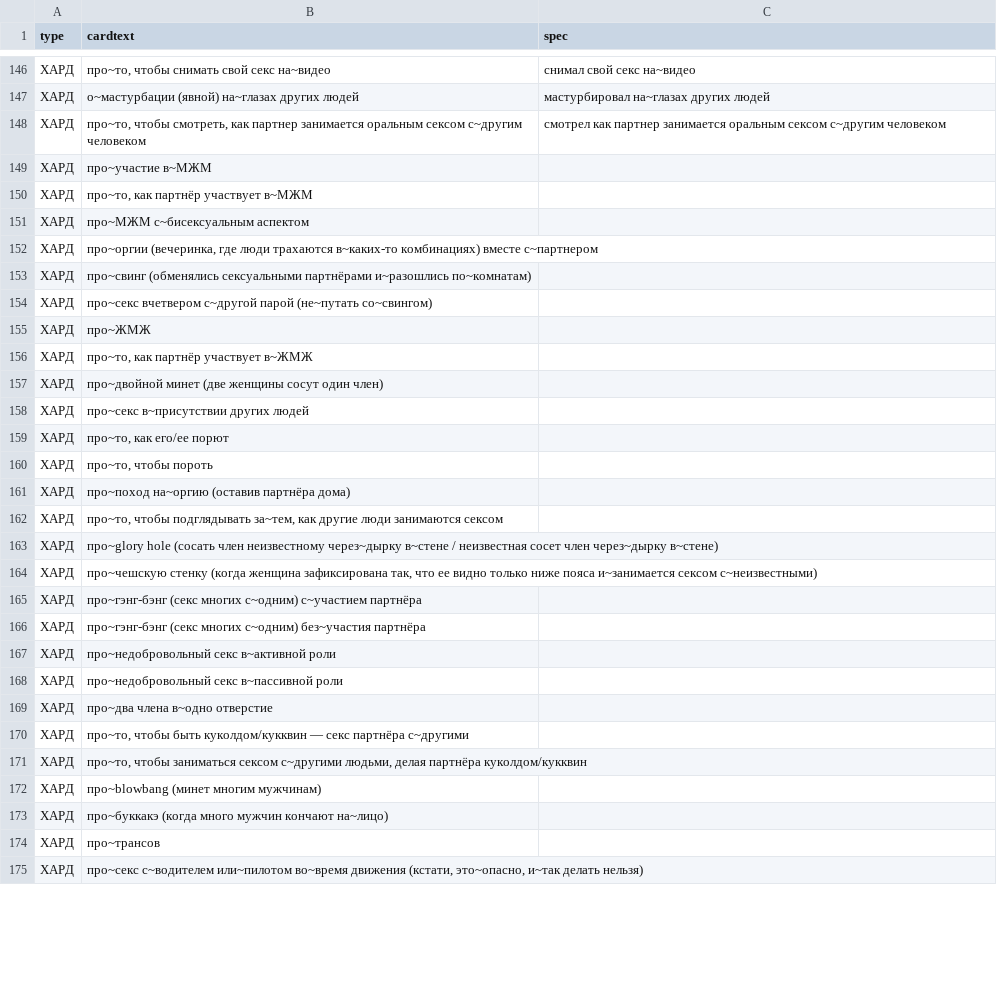
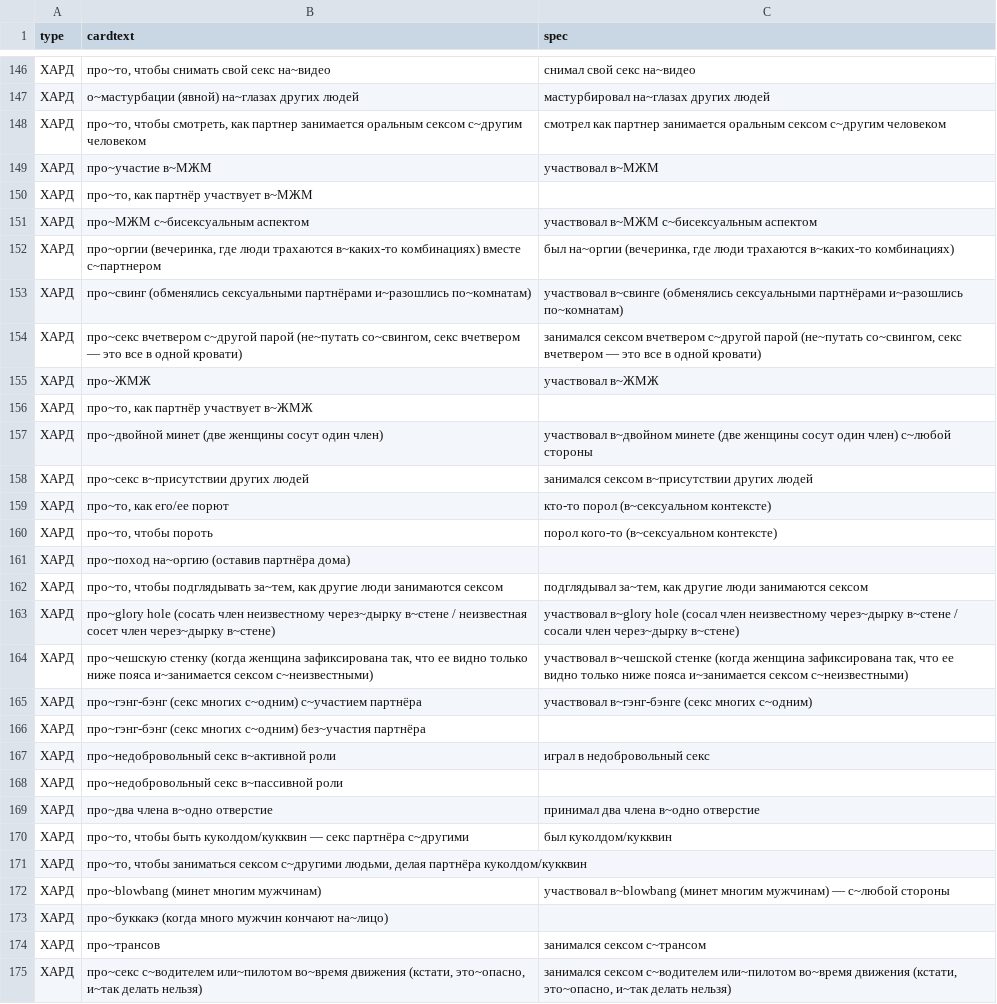
Before and after one commit to leotsarev/fevronia.leotsarev.ru, a CSV file: cards.csv, drawn as a sheet; only a part is shown, gaps mark what is left out; the diff covers the shown part only.

Commit message:
карточки

```diff
--- a/cards.csv
+++ b/cards.csv
@@ -148,28 +148,28 @@ type,cardtext,spec
 ХАРД,"про~то, чтобы смотреть, как партнер занимается оральным сексом с~другим человеком","смотрел как партнер занимается оральным сексом с~другим человеком"
-ХАРД,про~участие в~МЖМ,
+ХАРД,про~участие в~МЖМ,"участвовал в~МЖМ"
 ХАРД,"про~то, как партнёр участвует в~МЖМ",
-ХАРД,про~МЖМ с~бисексуальным аспектом,
-ХАРД,"про~оргии (вечеринка, где люди трахаются в~каких-то комбинациях) вместе с~партнером",
-ХАРД,про~свинг (обменялись сексуальными партнёрами и~разошлись по~комнатам),
-ХАРД,про~секс вчетвером с~другой парой (не~путать со~свингом),
-ХАРД,про~ЖМЖ,
+ХАРД,про~МЖМ с~бисексуальным аспектом,"участвовал в~МЖМ с~бисексуальным аспектом"
+ХАРД,"про~оргии (вечеринка, где люди трахаются в~каких-то комбинациях) вместе с~партнером","был на~оргии (вечеринка, где люди трахаются в~каких-то комбинациях)"
+ХАРД,про~свинг (обменялись сексуальными партнёрами и~разошлись по~комнатам),"участвовал в~свинге (обменялись сексуальными партнёрами и~разошлись по~комнатам)"
+ХАРД,"про~секс вчетвером с~другой парой (не~путать со~свингом, секс вчетвером — это все в одной кровати)","занимался сексом вчетвером с~другой парой (не~путать со~свингом, секс вчетвером — это все в одной кровати)"
+ХАРД,про~ЖМЖ,"участвовал в~ЖМЖ"
 ХАРД,"про~то, как партнёр участвует в~ЖМЖ",
-ХАРД,про~двойной минет (две женщины сосут один член),
-ХАРД,про~секс в~присутствии других людей,
-ХАРД,"про~то, как его/ее порют",
-ХАРД,"про~то, чтобы пороть",
+ХАРД,про~двойной минет (две женщины сосут один член),участвовал в~двойном минете (две женщины сосут один член) с~любой стороны
+ХАРД,про~секс в~присутствии других людей,занимался сексом в~присутствии других людей
+ХАРД,"про~то, как его/ее порют",кто-то порол (в~сексуальном контексте)
+ХАРД,"про~то, чтобы пороть",порол кого-то (в~сексуальном контексте)
 ХАРД,про~поход на~оргию (оставив партнёра дома),
-ХАРД,"про~то, чтобы подглядывать за~тем, как другие люди занимаются сексом",
-ХАРД,про~glory hole (сосать член неизвестному через~дырку в~стене / неизвестная сосет член через~дырку в~стене),
-ХАРД,"про~чешскую стенку (когда женщина зафиксирована так, что ее видно только ниже пояса и~занимается сексом с~неизвестными)",
-ХАРД,про~гэнг-бэнг (секс многих с~одним) с~участием партнёра,
+ХАРД,"про~то, чтобы подглядывать за~тем, как другие люди занимаются сексом","подглядывал за~тем, как другие люди занимаются сексом"
+ХАРД,про~glory hole (сосать член неизвестному через~дырку в~стене / неизвестная сосет член через~дырку в~стене),"участвовал в~glory hole (сосал член неизвестному через~дырку в~стене / сосали член через~дырку в~стене)"
+ХАРД,"про~чешскую стенку (когда женщина зафиксирована так, что ее видно только ниже пояса и~занимается сексом с~неизвестными)","участвовал в~чешской стенке (когда женщина зафиксирована так, что ее видно только ниже пояса и~занимается сексом с~неизвестными)"
+ХАРД,про~гэнг-бэнг (секс многих с~одним) с~участием партнёра,"участвовал в~гэнг-бэнге (секс многих с~одним)"
 ХАРД,про~гэнг-бэнг (секс многих с~одним) без~участия партнёра,
-ХАРД,про~недобровольный секс в~активной роли,
+ХАРД,про~недобровольный секс в~активной роли,"играл в недобровольный секс"
 ХАРД,про~недобровольный секс в~пассивной роли,
-ХАРД,про~два члена в~одно отверстие,
-ХАРД,"про~то, чтобы быть куколдом/кукквин — секс партнёра с~другими",
+ХАРД,про~два члена в~одно отверстие,"принимал два члена  в~одно отверстие"
+ХАРД,"про~то, чтобы быть куколдом/кукквин — секс партнёра с~другими",был куколдом/кукквин
 ХАРД,"про~то, чтобы заниматься сексом с~другими людьми, делая партнёра куколдом/кукквин",
-ХАРД,про~blowbang (минет многим мужчинам),
+ХАРД,про~blowbang (минет многим мужчинам),"участвовал в~blowbang (минет многим мужчинам) — с~любой стороны"
 ХАРД,про~буккакэ  (когда много мужчин кончают на~лицо),
-ХАРД,про~трансов,
-ХАРД,"про~секс с~водителем или~пилотом во~время движения (кстати, это~опасно, и~так делать нельзя)",
+ХАРД,про~трансов,занимался сексом с~трансом
+ХАРД,"про~секс с~водителем или~пилотом во~время движения (кстати, это~опасно, и~так делать нельзя)","занимался сексом с~водителем или~пилотом во~время движения (кстати, это~опасно, и~так делать нельзя)"
```
Also changed, not shown: 4 added rows, 3 removed rows and 45 edited cells elsewhere in this file.
